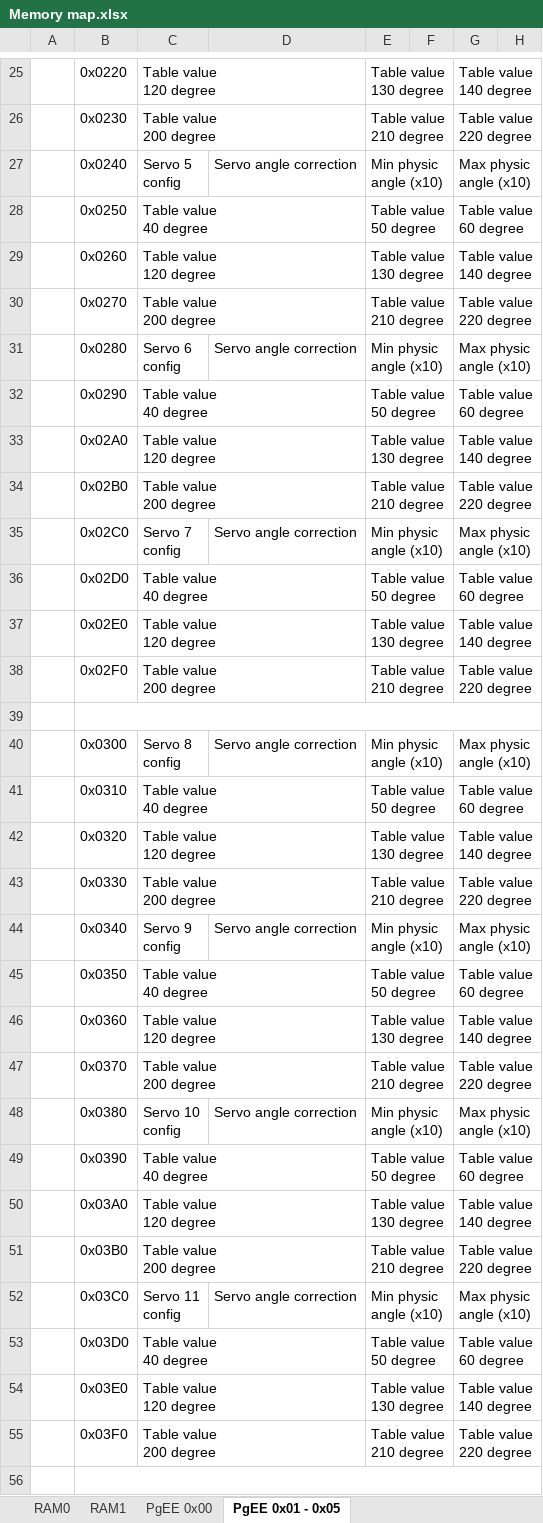
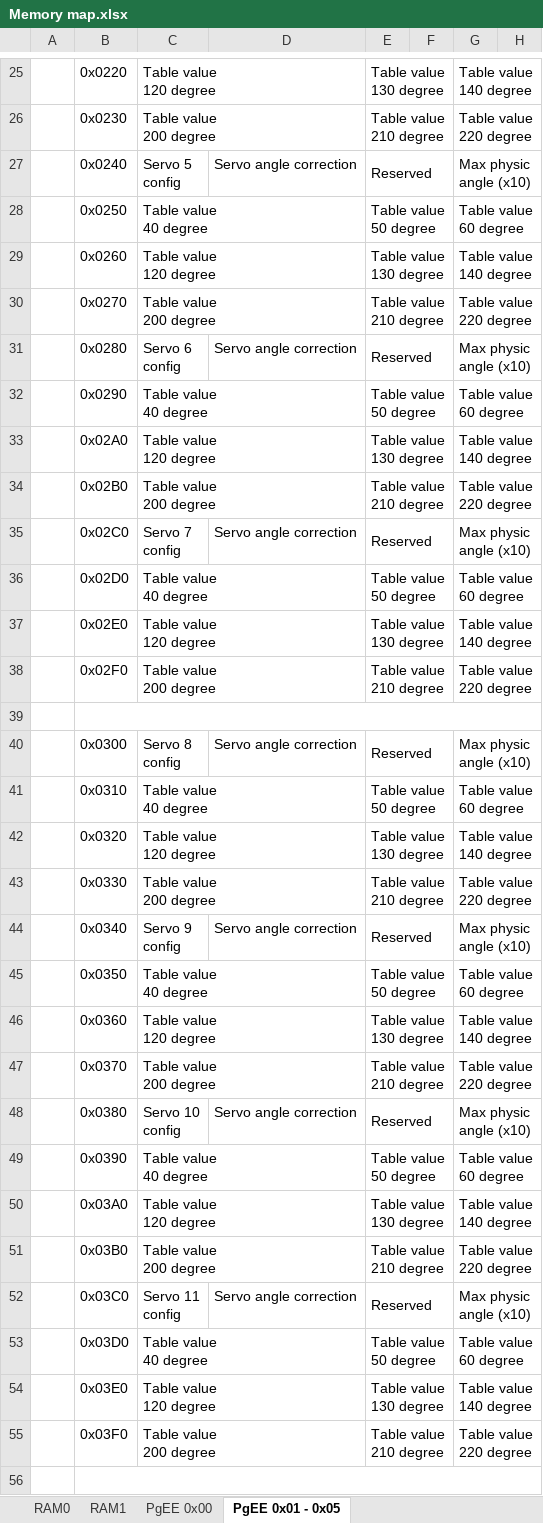
Before and after one commit to SiD86/Skynet_docs, an Excel workbook: Memory map.xlsx, sheet PgEE 0x01 - 0x05, drawn as a sheet; only a part is shown, gaps mark what is left out; values as stored, in another font and other column widths than the file's, no cell formats; the diff covers the shown part only; the diff names each change by its address in the sheet, - before the commit and + after, or states it on an @@ line.

```diff
--- a/Memory map.xlsx (sheet PgEE 0x01 - 0x05)
+++ b/Memory map.xlsx (sheet PgEE 0x01 - 0x05)
-E27: Min physic angle (x10)
+E27: Reserved
-E31: Min physic angle (x10)
+E31: Reserved
-E35: Min physic angle (x10)
+E35: Reserved
-E40: Min physic angle (x10)
+E40: Reserved
-E44: Min physic angle (x10)
+E44: Reserved
-E48: Min physic angle (x10)
+E48: Reserved
-E52: Min physic angle (x10)
+E52: Reserved
```
Also changed, not shown: 10 edited cells elsewhere in this sheet, cell formats, MG996R calibration tables.xlsx.
